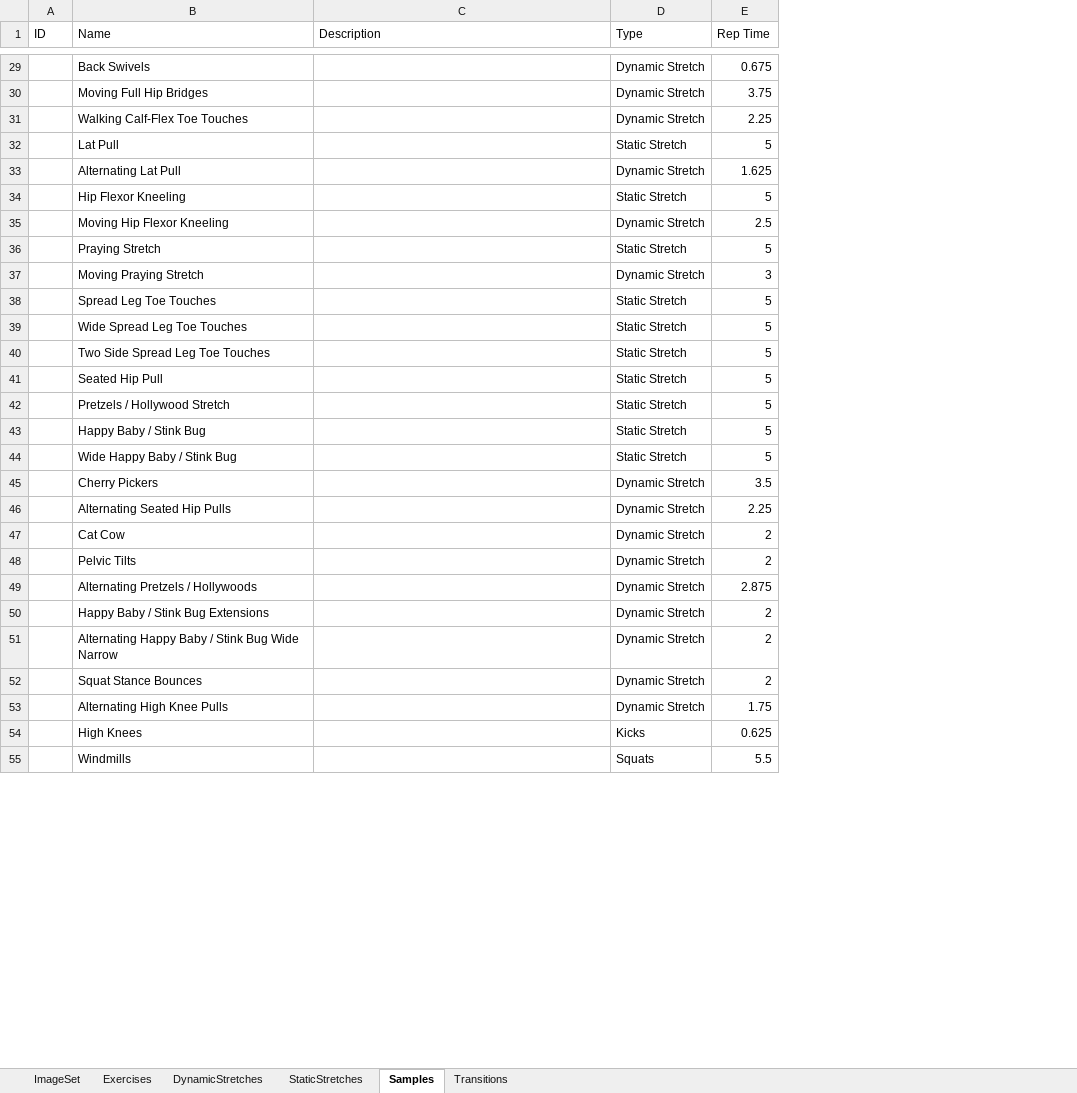
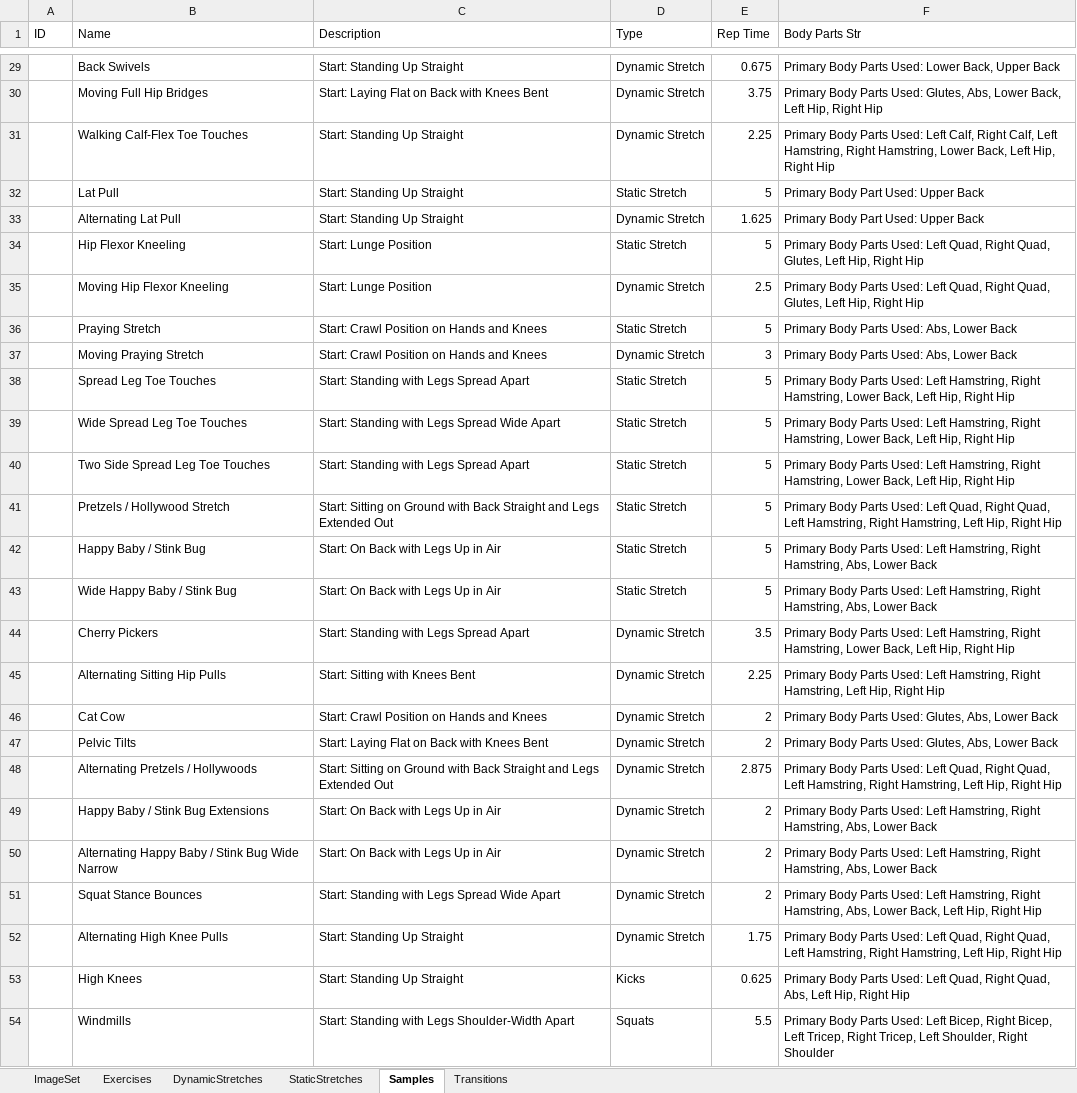
Before and after one commit to kopatsis/i9posesa, an Excel workbook: posesaxl.xlsx, sheet Samples, drawn as a sheet; only a part is shown, gaps mark what is left out; values as stored, in another font and other column widths than the file's, no borders; removed rows and columns are numbered as before the commit, all else as after; the diff covers the shown part only; the diff names each change by its address in the sheet, - before the commit and + after, or states it on an @@ line.

```diff
--- a/posesaxl.xlsx (sheet Samples)
+++ b/posesaxl.xlsx (sheet Samples)
+column F (Body Parts Str), rows 29-54: Primary Body Parts Used: Lower Back, Upper Back | Primary Body Parts Used: Glutes, Abs, Lower Back, Left Hip, Right Hip | Primary Body Parts Used: Left Calf, Right Calf, Left Hamstring, Right Hamstring, Lower Back, Left Hip, Right Hip | Primary Body Part Used: Upper Back | Primary Body Part Used: Upper Back | Primary Body Parts Used: Left Quad, Right Quad, Glutes, Left Hip, Right Hip | Primary Body Parts Used: Left Quad, Right Quad, Glutes, Left Hip, Right Hip | Primary Body Parts Used: Abs, Lower Back | Primary Body Parts Used: Abs, Lower Back | Primary Body Parts Used: Left Hamstring, Right Hamstring, Lower Back, Left Hip, Right Hip | Primary Body Parts Used: Left Hamstring, Right Hamstring, Lower Back, Left Hip, Right Hip | Primary Body Parts Used: Left Hamstring, Right Hamstring, Lower Back, Left Hip, Right Hip | Primary Body Parts Used: Left Quad, Right Quad, Left Hamstring, Right Hamstring, Left Hip, Right Hip | Primary Body Parts Used: Left Hamstring, Right Hamstring, Abs, Lower Back | Primary Body Parts Used: Left Hamstring, Right Hamstring, Abs, Lower Back | Primary Body Parts Used: Left Hamstring, Right Hamstring, Lower Back, Left Hip, Right Hip | Primary Body Parts Used: Left Hamstring, Right Hamstring, Left Hip, Right Hip | Primary Body Parts Used: Glutes, Abs, Lower Back | Primary Body Parts Used: Glutes, Abs, Lower Back | Primary Body Parts Used: Left Quad, Right Quad, Left Hamstring, Right Hamstring, Left Hip, Right Hip | Primary Body Parts Used: Left Hamstring, Right Hamstring, Abs, Lower Back | Primary Body Parts Used: Left Hamstring, Right Hamstring, Abs, Lower Back | Primary Body Parts Used: Left Hamstring, Right Hamstring, Abs, Lower Back, Left Hip, Right Hip | Primary Body Parts Used: Left Quad, Right Quad, Left Hamstring, Right Hamstring, Left Hip, Right Hip | Primary Body Parts Used: Left Quad, Right Quad, Abs, Left Hip, Right Hip | Primary Body Parts Used: Left Bicep, Right Bicep, Left Tricep, Right Tricep, Left Shoulder, Right Shoulder
-C29 (Description): (empty)
+C29 (Description): Start: Standing Up Straight
-C30 (Description): (empty)
+C30 (Description): Start: Laying Flat on Back with Knees Bent
-C31:C33 (Description): (empty)
+C31:C33 (Description): Start: Standing Up Straight
-C34:C35 (Description): (empty)
+C34:C35 (Description): Start: Lunge Position
-C36:C37 (Description): (empty)
+C36:C37 (Description): Start: Crawl Position on Hands and Knees
-C38 (Description): (empty)
+C38 (Description): Start: Standing with Legs Spread Apart
-C39 (Description): (empty)
+C39 (Description): Start: Standing with Legs Spread Wide Apart
-C40 (Description): (empty)
+C40 (Description): Start: Standing with Legs Spread Apart
-row 41:  | Seated Hip Pull |  | Static Stretch | 5
-C41 (Description): (empty)
+C41 (Description): Start: Sitting on Ground with Back Straight and Legs Extended Out
-C42:C43 (Description): (empty)
+C42:C43 (Description): Start: On Back with Legs Up in Air
-C44 (Description): (empty)
+C44 (Description): Start: Standing with Legs Spread Apart
-B45 (Name): Alternating Seated Hip Pulls
+B45 (Name): Alternating Sitting Hip Pulls
-C45 (Description): (empty)
+C45 (Description): Start: Sitting with Knees Bent
-C46 (Description): (empty)
+C46 (Description): Start: Crawl Position on Hands and Knees
-C47 (Description): (empty)
+C47 (Description): Start: Laying Flat on Back with Knees Bent
-C48 (Description): (empty)
+C48 (Description): Start: Sitting on Ground with Back Straight and Legs Extended Out
-C49:C50 (Description): (empty)
+C49:C50 (Description): Start: On Back with Legs Up in Air
-C51 (Description): (empty)
+C51 (Description): Start: Standing with Legs Spread Wide Apart
-C52:C53 (Description): (empty)
+C52:C53 (Description): Start: Standing Up Straight
-C54 (Description): (empty)
+C54 (Description): Start: Standing with Legs Shoulder-Width Apart
```
Also changed, not shown: 129 edited cells elsewhere in this sheet, sheet DynamicStretches, formulas that keep their value, 1 other file.
